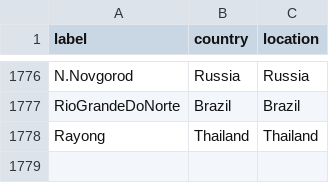
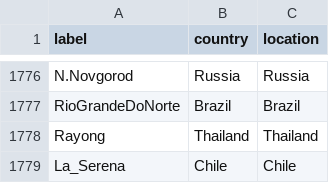
Before and after one commit to blab/nextflu, a TSV file: augur/source-data/geo_synonyms.tsv, drawn as a sheet; only a part is shown, gaps mark what is left out.

Commit message:
Small update to geo synonyms.

```diff
--- a/augur/source-data/geo_synonyms.tsv
+++ b/augur/source-data/geo_synonyms.tsv
@@ -1778 +1778,2 @@ RioGrandeDoNorte	Brazil	Brazil
 Rayong	Thailand	Thailand
+La_Serena	Chile	Chile
```
